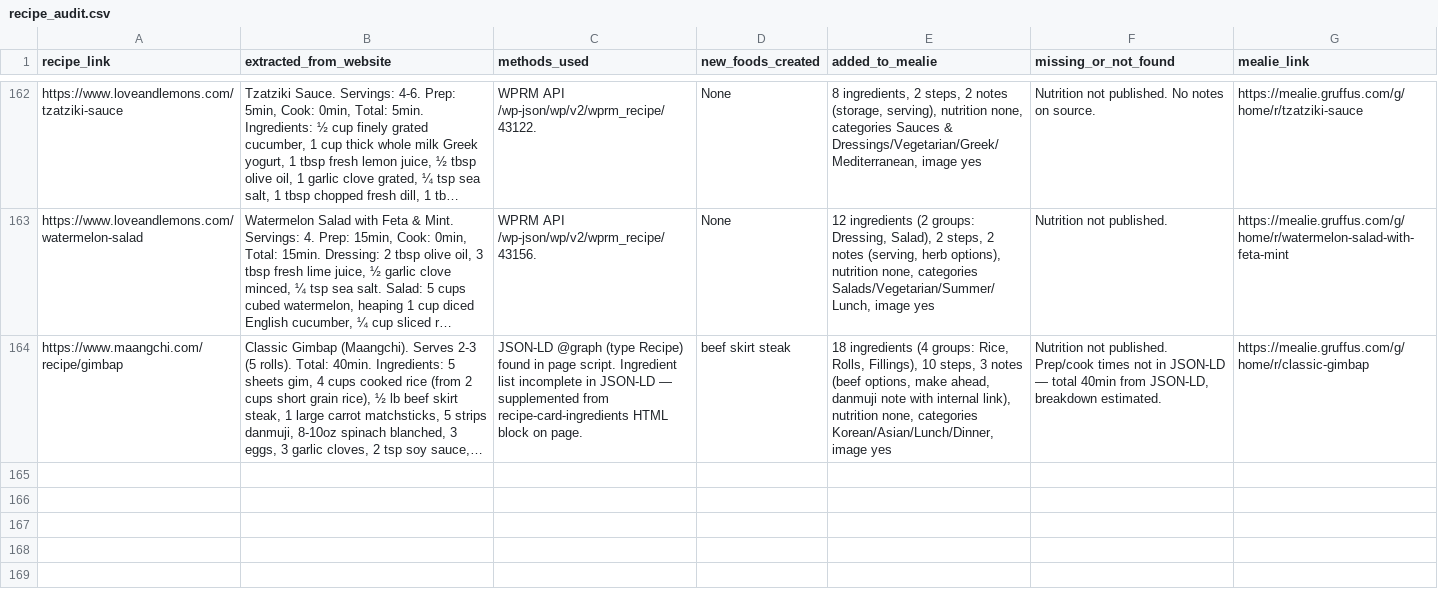
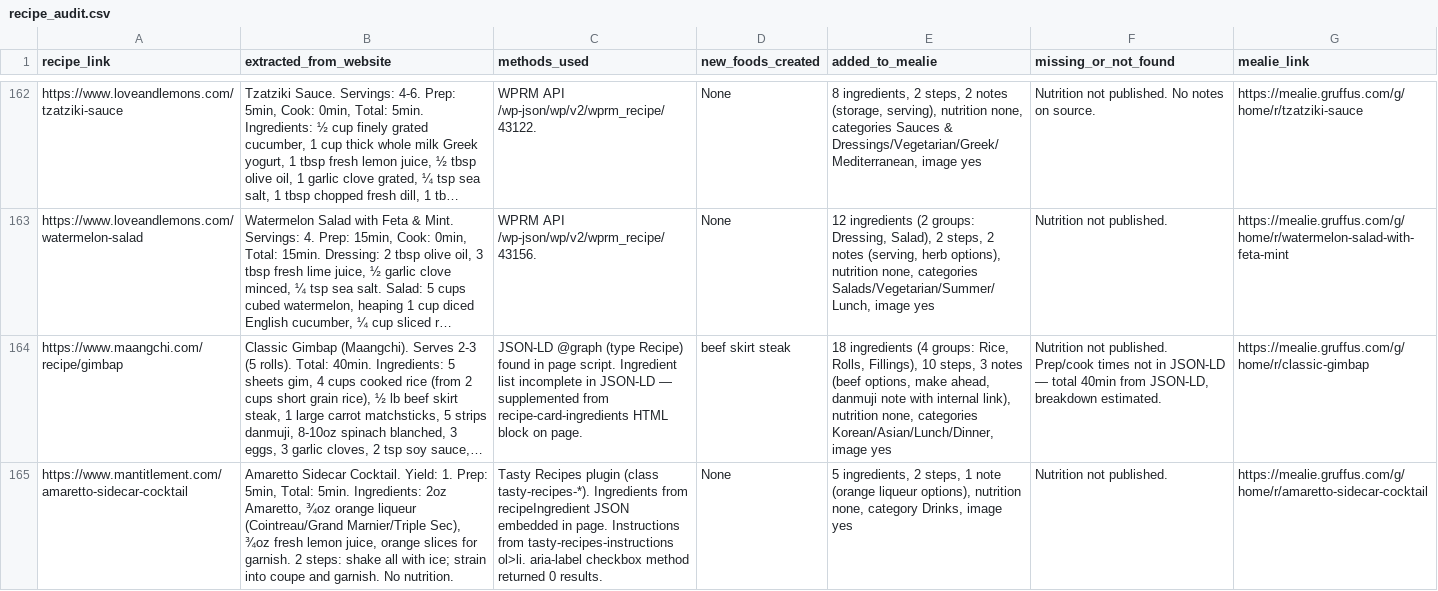
Before and after one commit to Gruffuss/MealieList, a CSV file: recipe_audit.csv, drawn as a sheet; only a part is shown, gaps mark what is left out; long unchanged cells end in …; the diff names each change by its address in the sheet, - before the commit and + after, or states it on an @@ line.

Commit message:
Audit: amaretto-sidecar

```diff
--- a/recipe_audit.csv
+++ b/recipe_audit.csv
+row 165: https://www.mantitlement.com/amaretto-sidecar-cocktail | Amaretto Sidecar Cocktail. Yield: 1. Prep: 5min, Total: 5min. Ingredients: 2oz Amaretto, ¾oz orange liqueur (Cointreau/Grand Marnier/Triple Sec), ¾oz fresh lemon juice, orange slices for garnish. 2 steps: shake all with ice; strain into coupe and garnish. No nutrition. | Tasty Recipes plugin (class tasty-recipes-*). Ingredients from recipeIngredient JSON embedded in page. Instructions from tasty-recipes-instructions ol>li. aria-label checkbox method returned 0 results. | None | 5 ingredients, 2 steps, 1 note (orange liqueur options), nutrition none, category Drinks, image yes | Nutrition not published. | https://mealie.gruffus.com/g/home/r/amaretto-sidecar-cocktail
```
